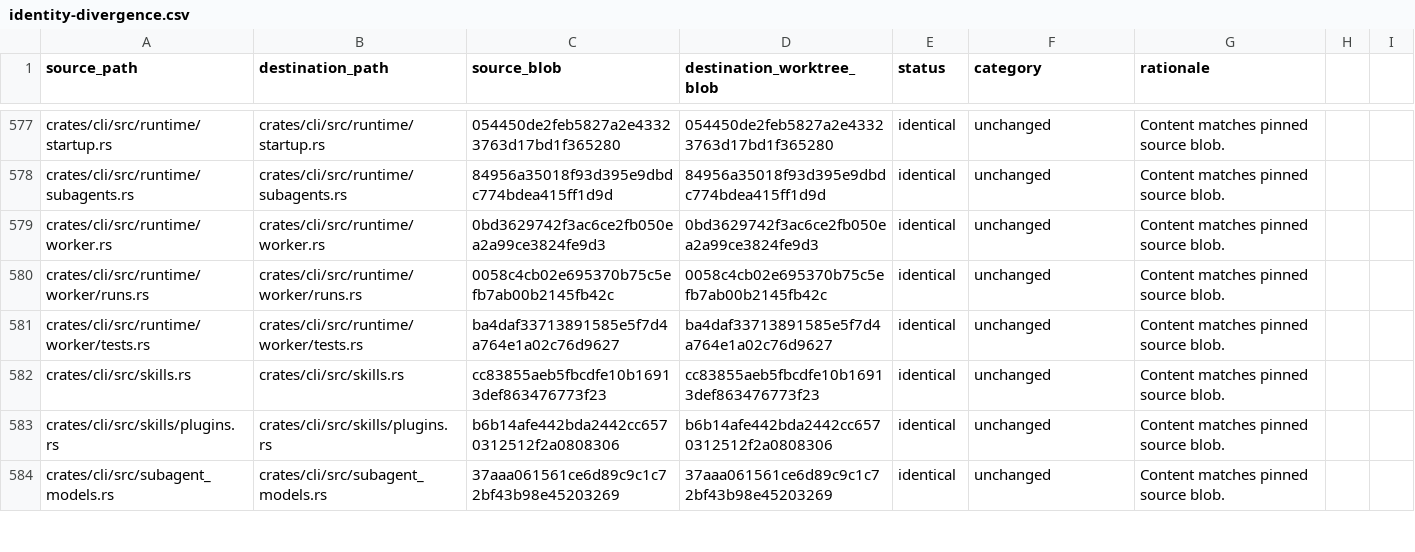
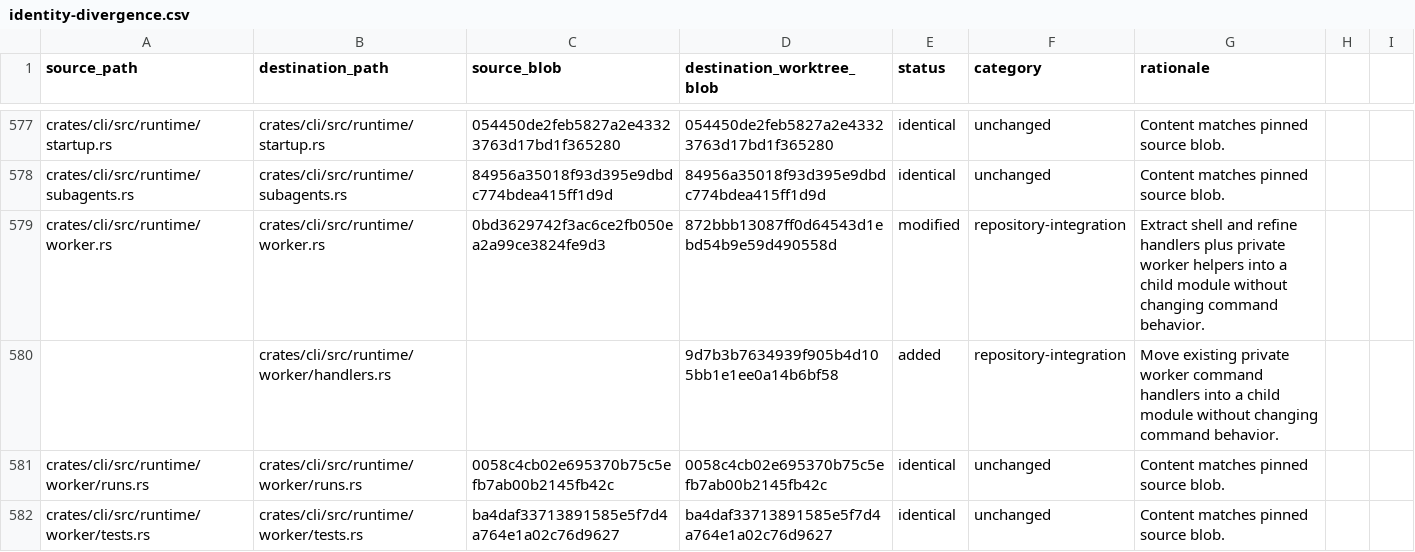
Before and after one commit to oigorbrito/FineCore, a CSV file: docs/identity-divergence.csv, drawn as a sheet; only a part is shown, gaps mark what is left out; the shorter side is filled out with more unchanged rows.

Commit message:
refactor(cli): split worker shell and refine handlers

```diff
--- a/docs/identity-divergence.csv
+++ b/docs/identity-divergence.csv
@@ -578,3 +578,4 @@ crates/cli/src/runtime/startup.rs,crates/cli/src/runtime/startup.rs,054450de2feb
 crates/cli/src/runtime/subagents.rs,crates/cli/src/runtime/subagents.rs,84956a35018f93d395e9dbdc774bdea415ff1d9d,84956a35018f93d395e9dbdc774bdea415ff1d9d,identical,unchanged,Content matches pinned source blob.
-crates/cli/src/runtime/worker.rs,crates/cli/src/runtime/worker.rs,0bd3629742f3ac6ce2fb050ea2a99ce3824fe9d3,0bd3629742f3ac6ce2fb050ea2a99ce3824fe9d3,identical,unchanged,Content matches pinned source blob.
+crates/cli/src/runtime/worker.rs,crates/cli/src/runtime/worker.rs,0bd3629742f3ac6ce2fb050ea2a99ce3824fe9d3,872bbb13087ff0d64543d1ebd54b9e59d490558d,modified,repository-integration,Extract shell and refine handlers plus private worker helpers into a child module without changing command behavior.
+,crates/cli/src/runtime/worker/handlers.rs,,9d7b3b7634939f905b4d105bb1e1ee0a14b6bf58,added,repository-integration,Move existing private worker command handlers into a child module without changing command behavior.
 crates/cli/src/runtime/worker/runs.rs,crates/cli/src/runtime/worker/runs.rs,0058c4cb02e695370b75c5efb7ab00b2145fb42c,0058c4cb02e695370b75c5efb7ab00b2145fb42c,identical,unchanged,Content matches pinned source blob.
```
Also changed, not shown: 2 other files.
